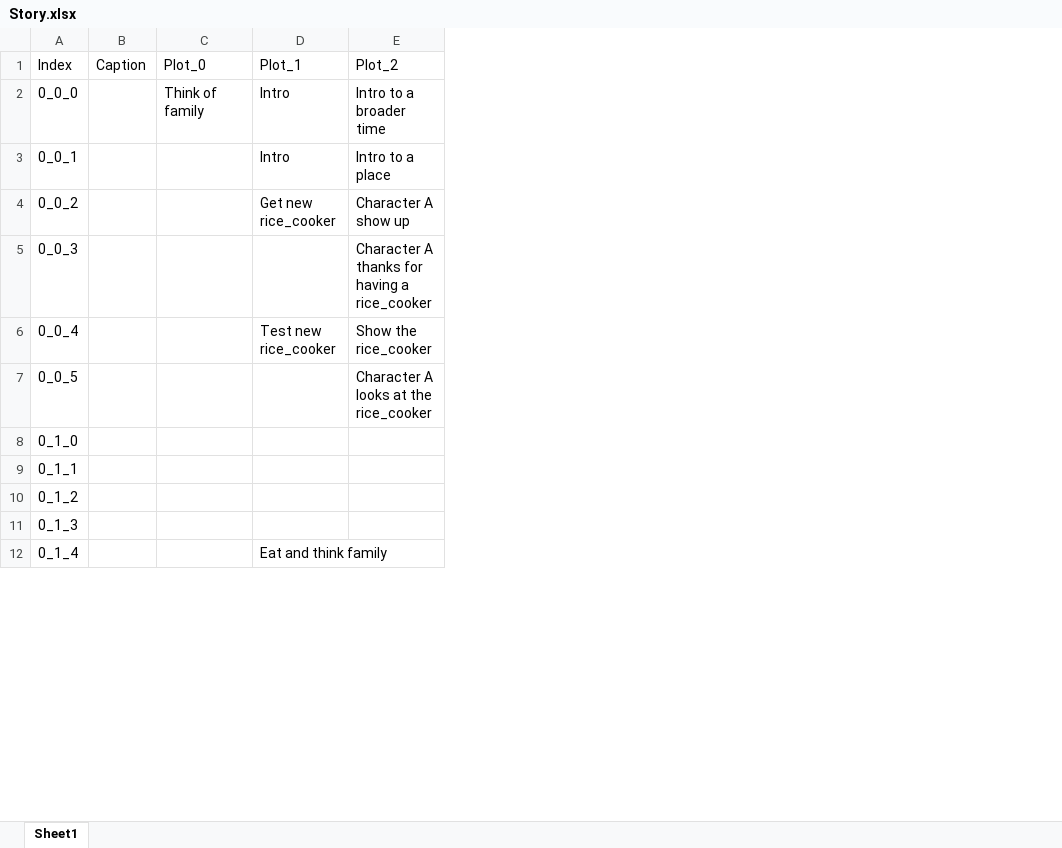
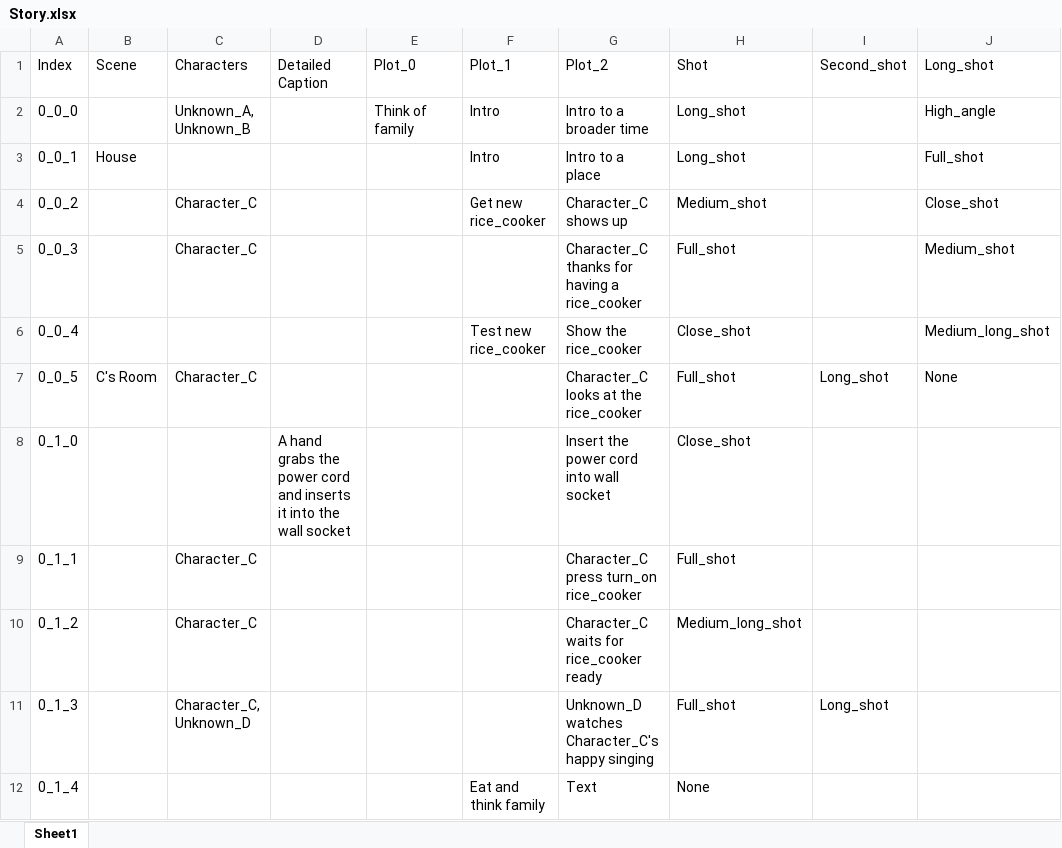
Before and after one commit to RimiChen/2025_VN_Modeling, an Excel workbook: Story.xlsx, sheet Sheet1, drawn as a sheet; only a part is shown; values as stored, in another font and other column widths than the file's, no borders; removed rows and columns are numbered as before the commit, all else as after; the diff names each change by its address in the sheet, - before the commit and + after, or states it on an @@ line.

Commit message:
update annotation data

```diff
--- a/Story.xlsx (sheet Sheet1)
+++ b/Story.xlsx (sheet Sheet1)
-column B (Caption), empty
+column B (Scene), rows 3-7: House |  |  |  | C's Room
+column C (Characters), rows 2-11: Unknown_A, Unknown_B |  | Character_C | Character_C |  | Character_C |  | Character_C | Character_C | Character_C, Unknown_D
+column D (Detailed Caption), row 8: A hand grabs the power cord and inserts it into the wall socket
-column E (Plot_2), rows 2-7: Intro to a broader time | Intro to a place | Character A show up | Character A thanks for having a rice_cooker | Show the rice_cooker | Character A looks at the rice_cooker
+column G (Plot_2), rows 2-12: Intro to a broader time | Intro to a place | Character_C shows up | Character_C thanks for having a rice_cooker | Show the rice_cooker | Character_C looks at the rice_cooker | Insert the power cord into wall socket | Character_C press turn_on rice_cooker | Character_C waits for rice_cooker ready | Unknown_D watches Character_C's happy singing | Text
+column H (Shot), rows 2-12: Long_shot | Long_shot | Medium_shot | Full_shot | Close_shot | Full_shot | Close_shot | Full_shot | Medium_long_shot | Full_shot | None
+column I (Second_shot), rows 7-11: Long_shot |  |  |  | Long_shot
+column J (Long_shot), rows 2-7: High_angle | Full_shot | Close_shot | Medium_shot | Medium_long_shot | None
```
Also changed, not shown: 1 other file.
